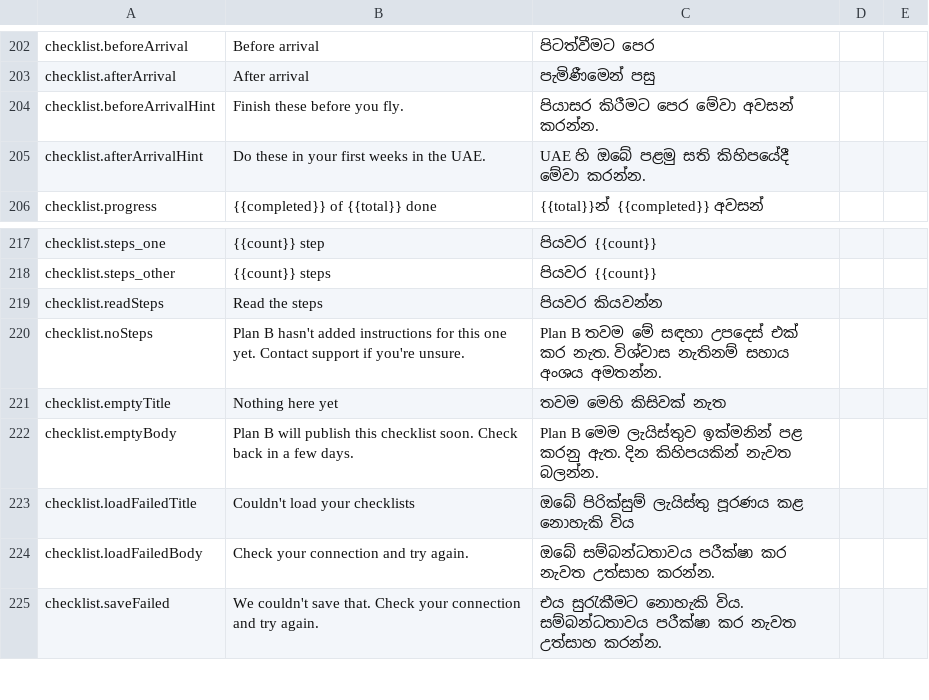
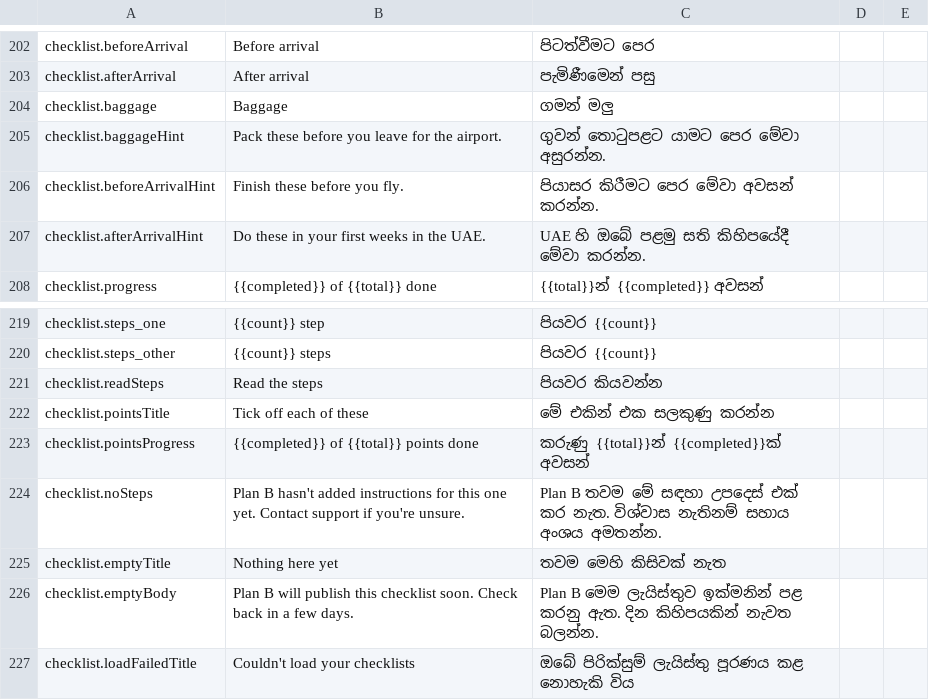
Before and after one commit to anuradhapathirana-aws/planb, a CSV file: docs/translations/si-review.csv, drawn as a sheet; only a part is shown, gaps mark what is left out; the shorter side is filled out with more unchanged rows.

```diff
--- a/docs/translations/si-review.csv
+++ b/docs/translations/si-review.csv
@@ -203,2 +203,4 @@ checklist.beforeArrival,Before arrival,පිටත්වීමට පෙර,,
 checklist.afterArrival,After arrival,පැමිණීමෙන් පසු,,
+checklist.baggage,Baggage,ගමන් මලු,,
+checklist.baggageHint,Pack these before you leave for the airport.,ගුවන් තොටුපළට යාමට පෙර මේවා අසුරන්න.,,
 checklist.beforeArrivalHint,Finish these before you fly.,පියාසර කිරීමට පෙර මේවා අවසන් කරන්න.,,
@@ -219,2 +221,4 @@ checklist.steps_other,{{count}} steps,පියවර {{count}},,
 checklist.readSteps,Read the steps,පියවර කියවන්න,,
+checklist.pointsTitle,Tick off each of these,මේ එකින් එක සලකුණු කරන්න,,
+checklist.pointsProgress,{{completed}} of {{total}} points done,කරුණු {{total}}න් {{completed}}ක් අවසන්,,
 checklist.noSteps,Plan B hasn't added instructions for this one yet. Contact support if you're unsure.,Plan B තවම මේ සඳහා උපදෙස් එක් කර නැත. විශ්වාස නැතිනම් සහාය අංශය අමතන්න.,,
```
Also changed, not shown: 42 other files.
